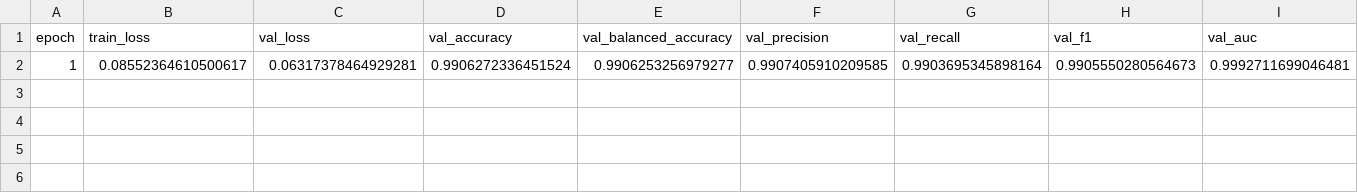
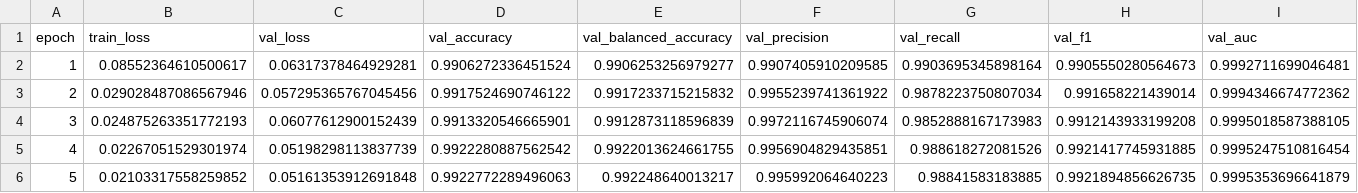
Before and after one commit to Michal1337/GenTextDetect, a CSV file: logs/finetune/training_history_finetune_Qwen2-7B-Instruct_master-large.csv, drawn as a sheet; the diff names each change by its address in the sheet, - before the commit and + after, or states it on an @@ line.

Commit message:
add training history

```diff
--- a/logs/finetune/training_history_finetune_Qwen2-7B-Instruct_master-large.csv
+++ b/logs/finetune/training_history_finetune_Qwen2-7B-Instruct_master-large.csv
+row 3: 2 | 0.029028487086567946 | 0.057295365767045456 | 0.9917524690746122 | 0.9917233715215832 | 0.9955239741361922 | 0.9878223750807034 | 0.991658221439014 | 0.9994346674772362
+row 4: 3 | 0.024875263351772193 | 0.06077612900152439 | 0.9913320546665901 | 0.9912873118596839 | 0.9972116745906074 | 0.9852888167173983 | 0.9912143933199208 | 0.9995018587388105
+row 5: 4 | 0.02267051529301974 | 0.05198298113837739 | 0.9922280887562542 | 0.9922013624661755 | 0.9956904829435851 | 0.988618272081526 | 0.9921417745931885 | 0.9995247510816454
+row 6: 5 | 0.02103317558259852 | 0.05161353912691848 | 0.9922772289496063 | 0.992248640013217 | 0.995992064640223 | 0.98841583183885 | 0.9921894856626735 | 0.9995353696641879
```
Also changed, not shown: logs/finetune/training_history_finetune_Llama-3.1-8B-Instruct_master-large.csv, logs/finetune/training_history_finetune_Mistral-Nemo-Instruct-2407_master-large.csv, 3 other files.
